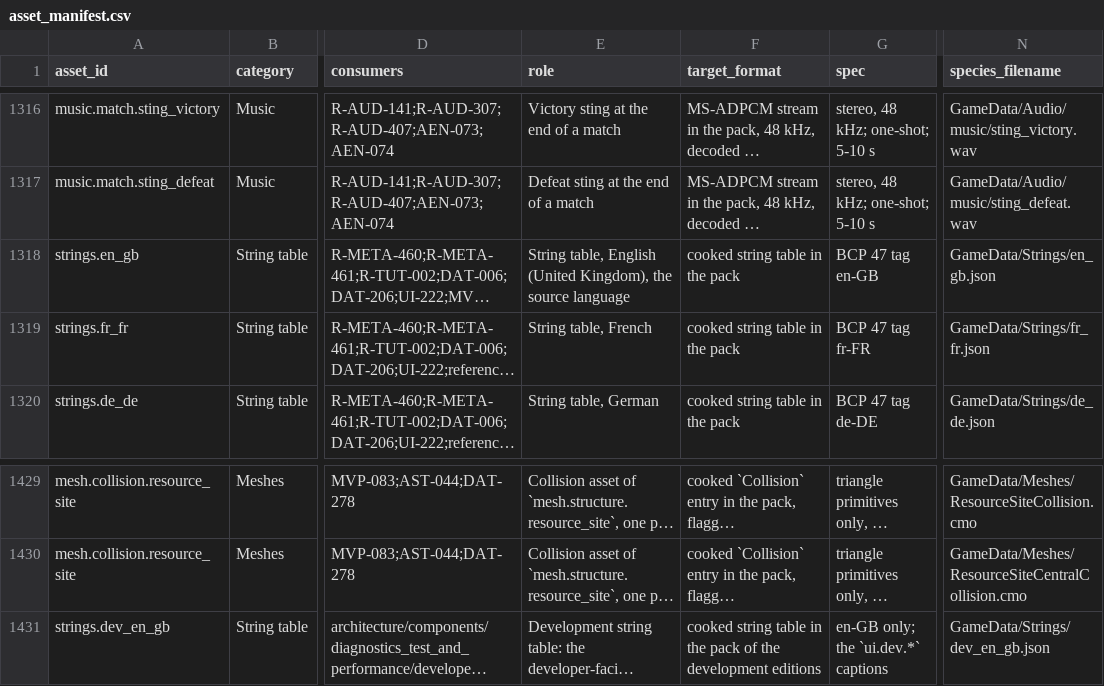
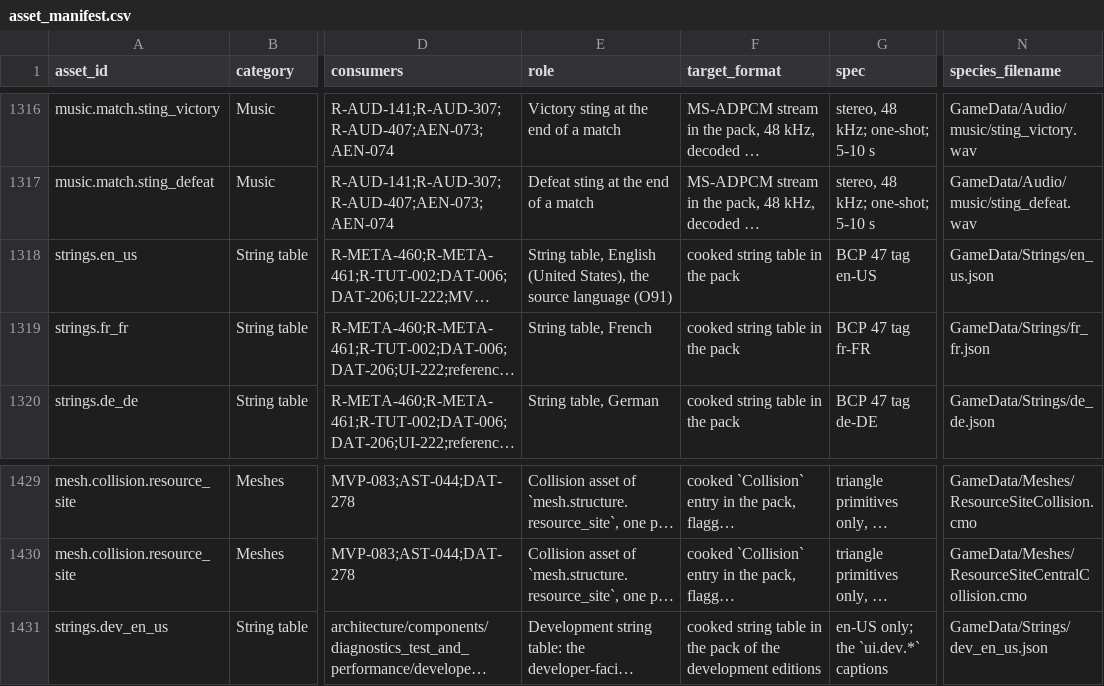
Before and after one commit to Zwaliebaba/Species.AI, a CSV file: Design/assets/asset_manifest.csv, drawn as a sheet; only a part is shown, gaps mark what is left out; long unchanged cells end in …; the diff names each change by its address in the sheet, - before the commit and + after, or states it on an @@ line.

```diff
--- a/Design/assets/asset_manifest.csv
+++ b/Design/assets/asset_manifest.csv
-A1318 (asset_id): strings.en_gb
+A1318 (asset_id): strings.en_us
-E1318 (role): …English (United Kingdom), the source language
+E1318 (role): …English (United States), the source language (O91)
-G1318 (spec): BCP 47 tag en-GB
+G1318 (spec): BCP 47 tag en-US
-N1318 (species_filename): GameData/Strings/en_gb.json
+N1318 (species_filename): GameData/Strings/en_us.json
-A1431 (asset_id): strings.dev_en_gb
+A1431 (asset_id): strings.dev_en_us
-G1431 (spec): en-GB only; the `ui.dev.*` captions
+G1431 (spec): en-US only; the `ui.dev.*` captions
-N1431 (species_filename): GameData/Strings/dev_en_gb.json
+N1431 (species_filename): GameData/Strings/dev_en_us.json
```
Also changed, not shown: 34 other files.
